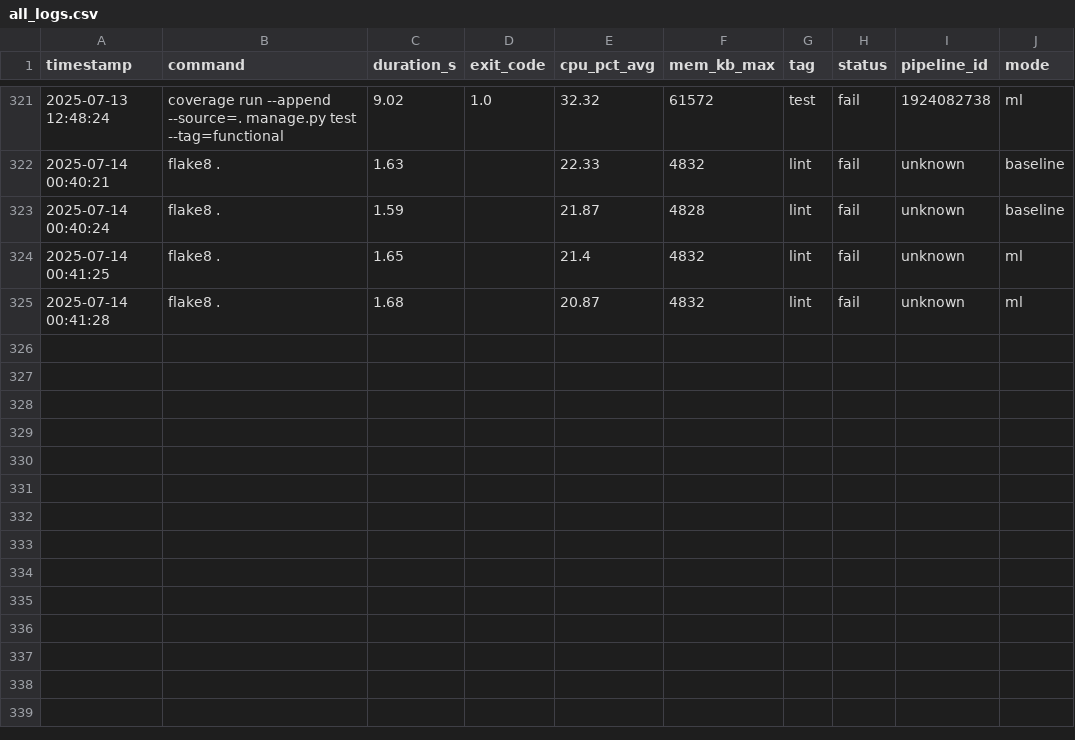
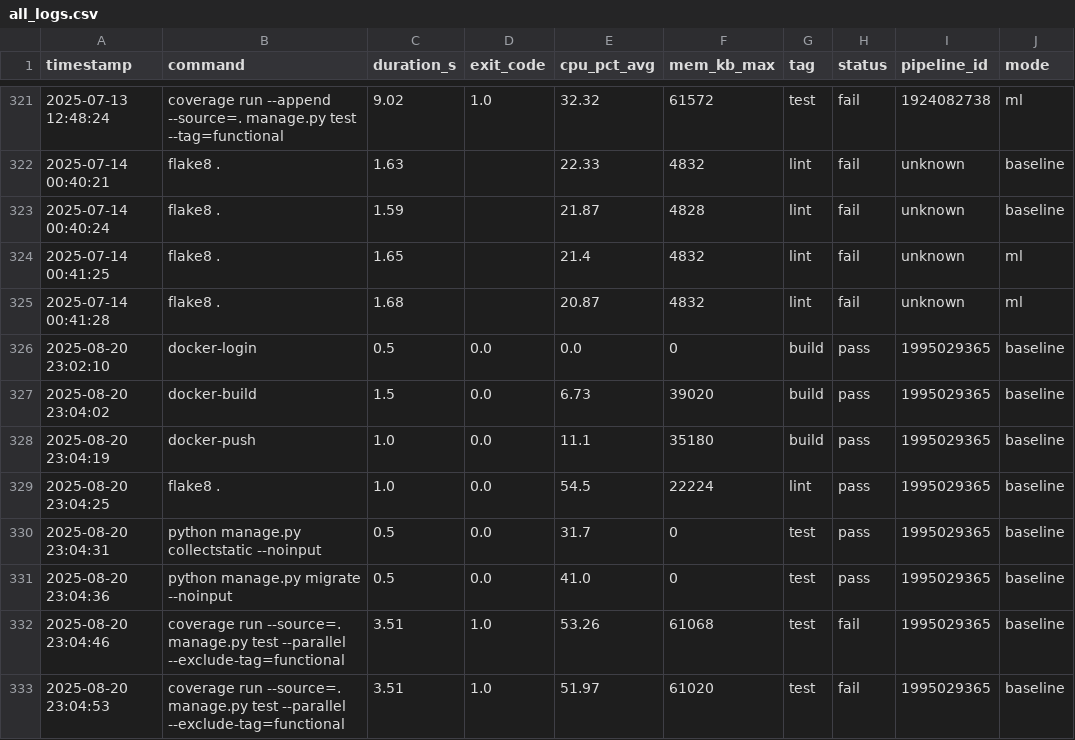
Before and after one commit to VanessaKingsleyHerts/BidShopping, a CSV file: data/all_logs.csv, drawn as a sheet; only a part is shown, gaps mark what is left out; the diff names each change by its address in the sheet, - before the commit and + after, or states it on an @@ line.

Commit message:
ci: update merged CI log dataset (2025-08-20 23:06:50 UTC) [skip ci]

```diff
--- a/data/all_logs.csv
+++ b/data/all_logs.csv
+row 326: 2025-08-20 23:02:10 | docker-login | 0.5 | 0.0 | 0.0 | 0 | build | pass | 1995029365 | baseline
+row 327: 2025-08-20 23:04:02 | docker-build | 1.5 | 0.0 | 6.73 | 39020 | build | pass | 1995029365 | baseline
+row 328: 2025-08-20 23:04:19 | docker-push | 1.0 | 0.0 | 11.1 | 35180 | build | pass | 1995029365 | baseline
+row 329: 2025-08-20 23:04:25 | flake8 . | 1.0 | 0.0 | 54.5 | 22224 | lint | pass | 1995029365 | baseline
+row 330: 2025-08-20 23:04:31 | python manage.py collectstatic --noinput | 0.5 | 0.0 | 31.7 | 0 | test | pass | 1995029365 | baseline
+row 331: 2025-08-20 23:04:36 | python manage.py migrate --noinput | 0.5 | 0.0 | 41.0 | 0 | test | pass | 1995029365 | baseline
+row 332: 2025-08-20 23:04:46 | coverage run --source=. manage.py test --parallel --exclude-tag=functional | 3.51 | 1.0 | 53.26 | 61068 | test | fail | 1995029365 | baseline
+row 333: 2025-08-20 23:04:53 | coverage run --source=. manage.py test --parallel --exclude-tag=functional | 3.51 | 1.0 | 51.97 | 61020 | test | fail | 1995029365 | baseline
```
